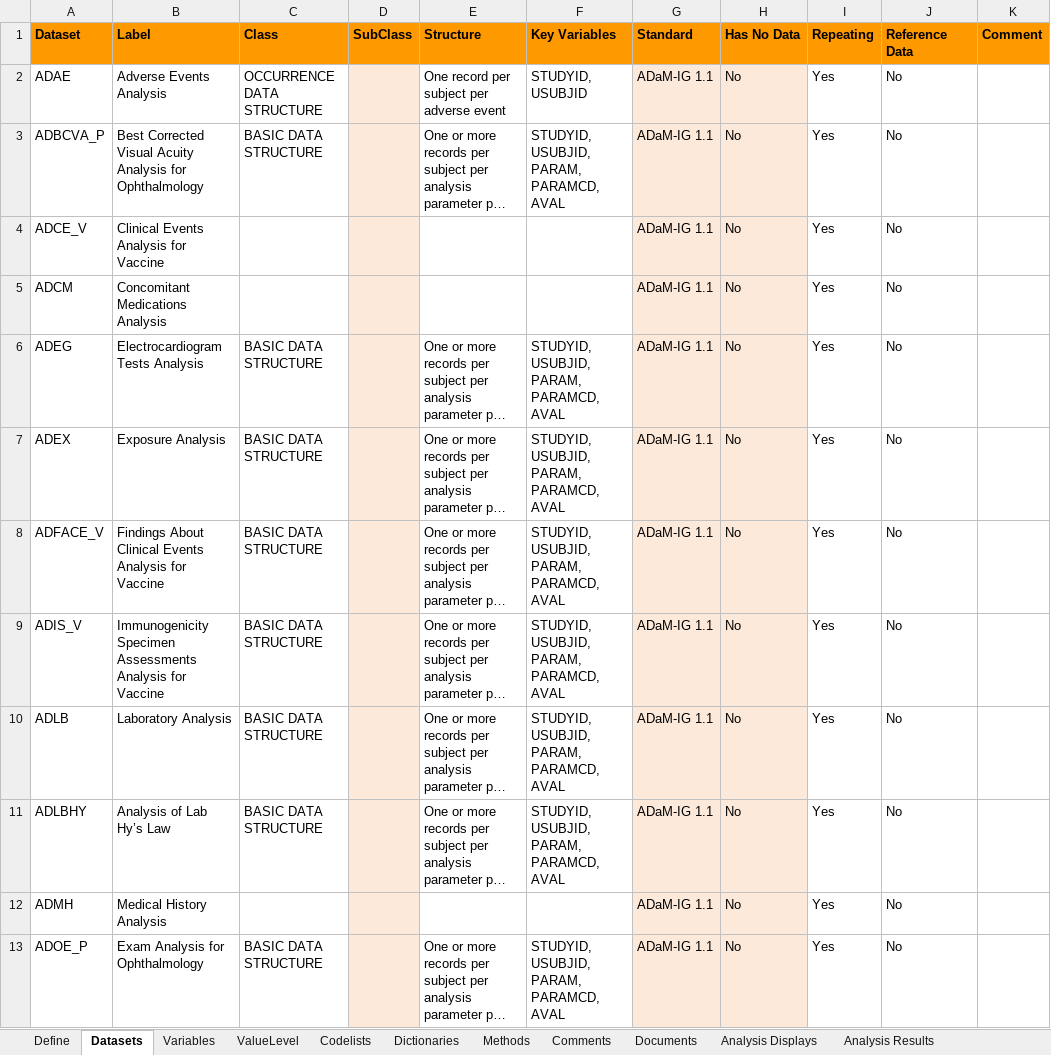
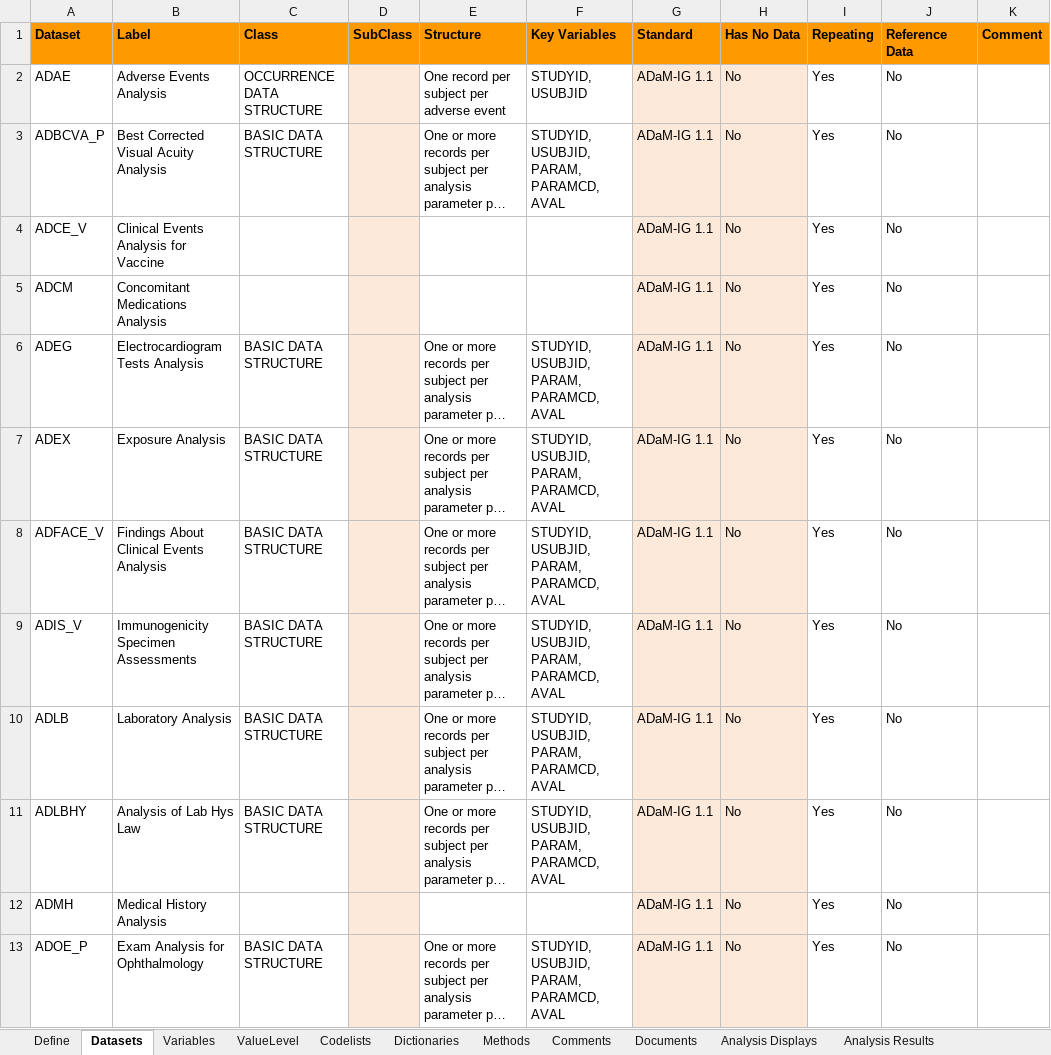
Before and after one commit to pharmaverse/pharmaverseadam, an Excel workbook: inst/extdata/adams-specs.xlsx, sheet Datasets, drawn as a sheet; only a part is shown; long unchanged cells end in …; values as stored, in another font and other column widths than the file's, no borders; the diff covers the shown part only; the diff names each change by its address in the sheet, - before the commit and + after, or states it on an @@ line.

```diff
--- a/inst/extdata/adams-specs.xlsx (sheet Datasets)
+++ b/inst/extdata/adams-specs.xlsx (sheet Datasets)
-B3 (Label): …Acuity Analysis for Ophthalmology
+B3 (Label): …Acuity Analysis
-B8 (Label): Findings About Clinical Events Analysis for Vaccine
+B8 (Label): Findings About Clinical Events Analysis
-B9 (Label): …Specimen Assessments Analysis for Vaccine
+B9 (Label): …Specimen Assessments
-B11 (Label): Analysis of Lab Hy’s Law
+B11 (Label): Analysis of Lab Hys Law
```
Also changed, not shown: 5 edited cells elsewhere in this sheet, 1 other file.
